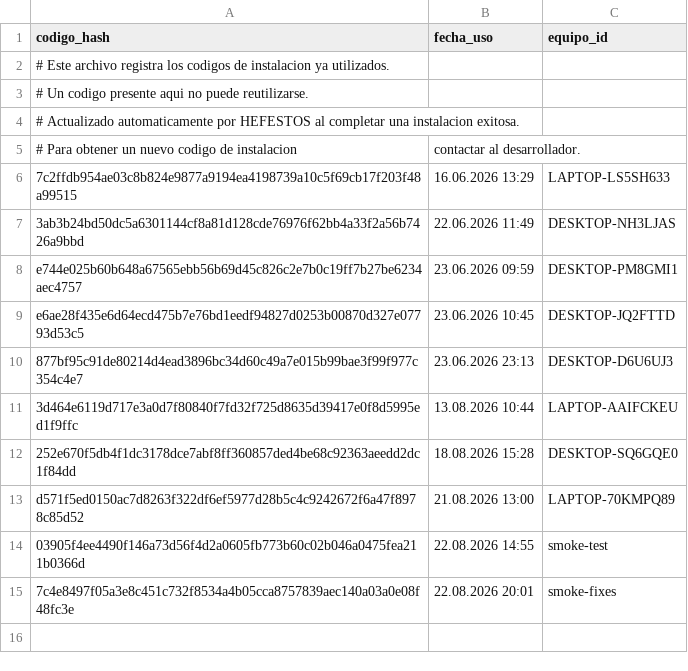
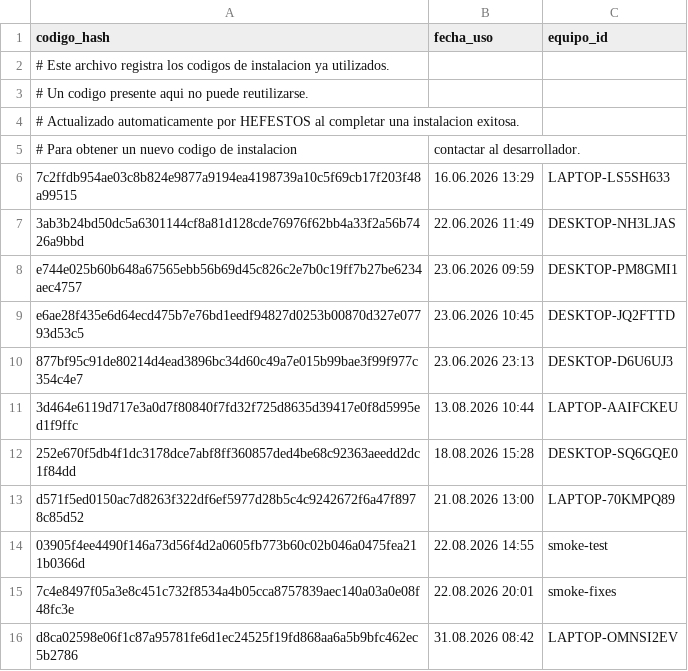
Before and after one commit to Faerigan/OLYMPUS, a CSV file: HEFESTOS/SCRAP_METAL.csv, drawn as a sheet.

Commit message:
[HEFESTOS] clave registrada 31.08.2026 08:42

```diff
--- a/HEFESTOS/SCRAP_METAL.csv
+++ b/HEFESTOS/SCRAP_METAL.csv
@@ -15 +15,2 @@ d571f5ed0150ac7d8263f322df6ef5977d28b5c4c9242672f6a47f8978c85d52,21.08.2026 13:0
 7c4e8497f05a3e8c451c732f8534a4b05cca8757839aec140a03a0e08f48fc3e,22.08.2026 20:01,smoke-fixes
+d8ca02598e06f1c87a95781fe6d1ec24525f19fd868aa6a5b9bfc462ec5b2786,31.08.2026 08:42,LAPTOP-OMNSI2EV
```
